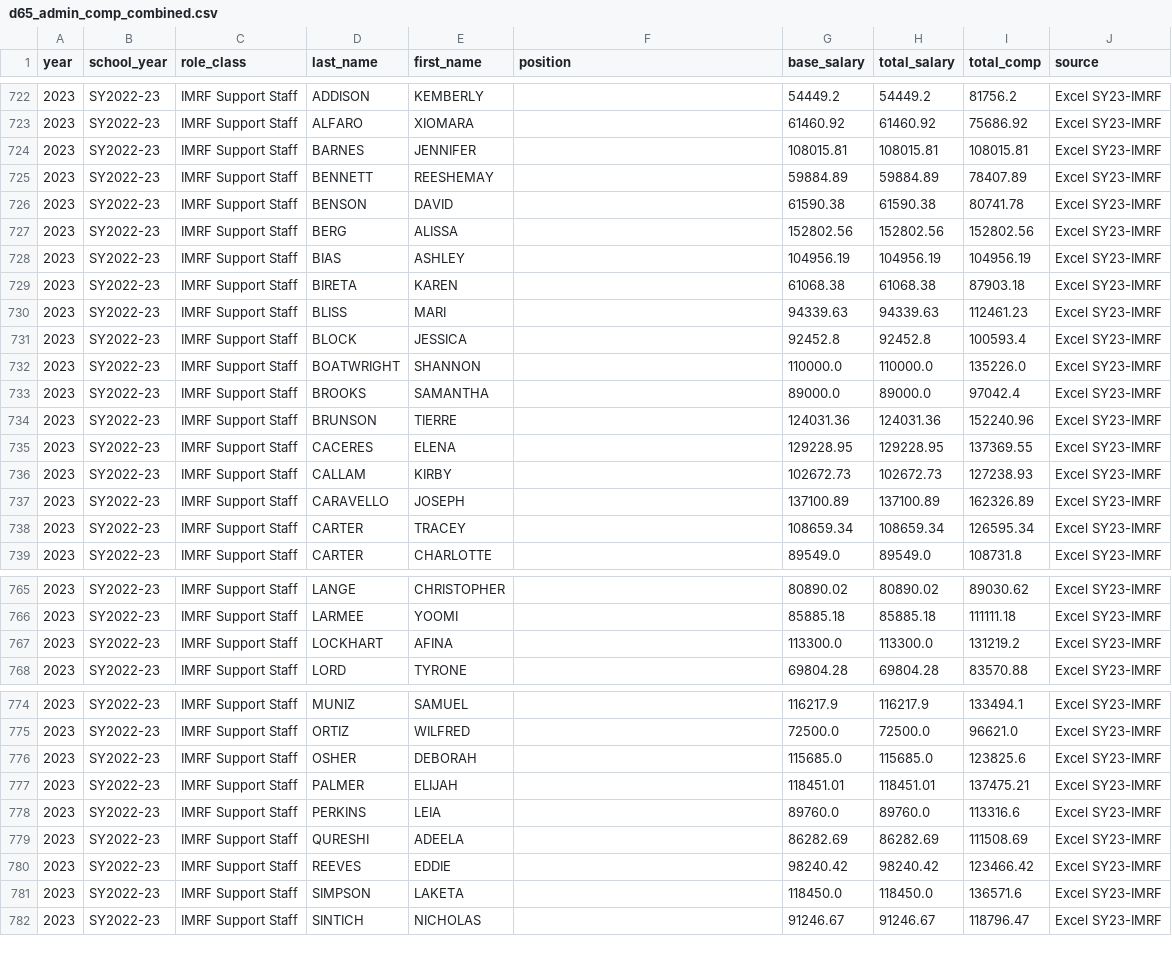
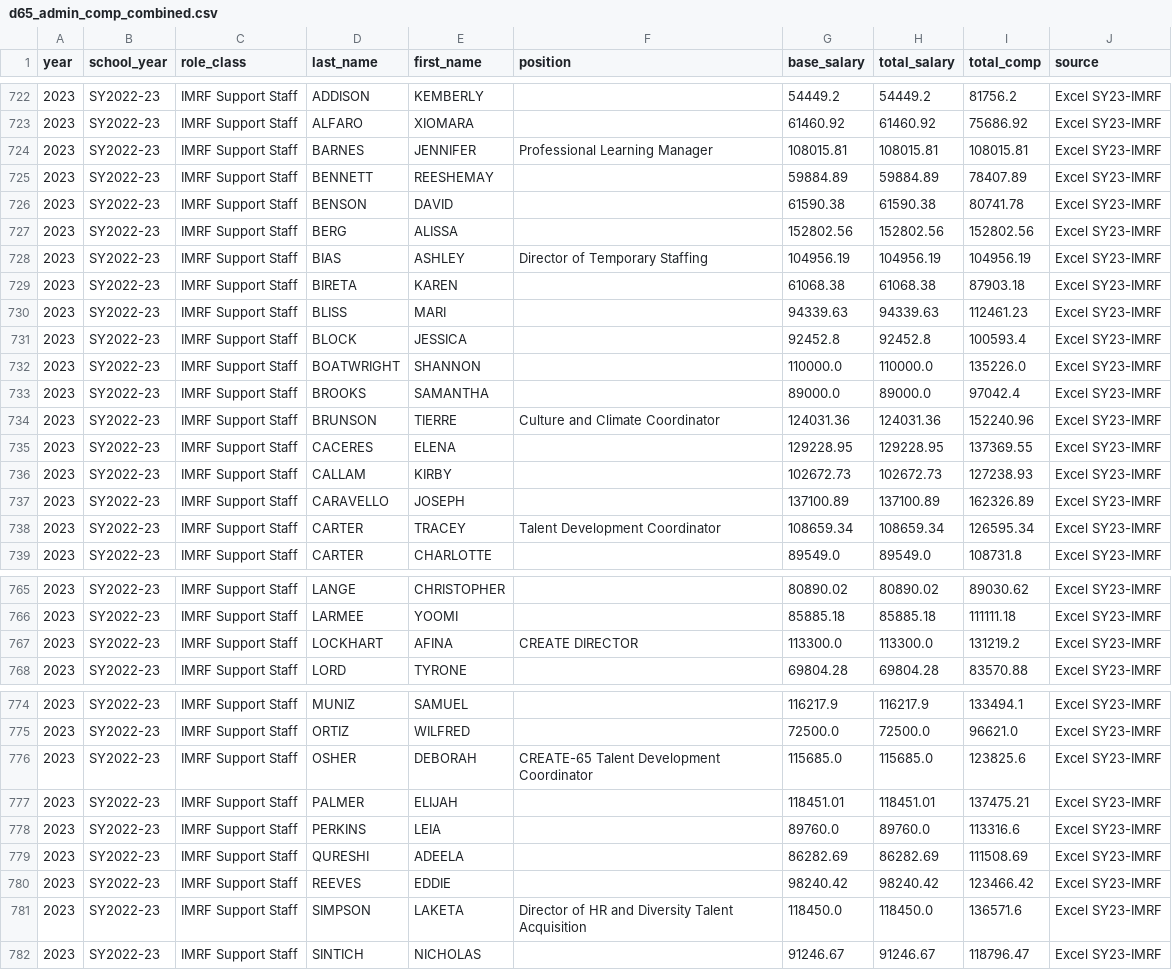
Before and after one commit to d65-legionofnerds/d65-legionofnerds.github.io, a CSV file: dataanalysis/data/d65_admin_comp_combined.csv, drawn as a sheet; only a part is shown, gaps mark what is left out.

Commit message:
Updated admin-growth based on nerd feedback

```diff
--- a/dataanalysis/data/d65_admin_comp_combined.csv
+++ b/dataanalysis/data/d65_admin_comp_combined.csv
@@ -723,3 +723,3 @@ year,school_year,role_class,last_name,first_name,position,base_salary,total_sala
 2023,SY2022-23,IMRF Support Staff,ALFARO,XIOMARA,,61460.92,61460.92,75686.92,Excel SY23-IMRF
-2023,SY2022-23,IMRF Support Staff,BARNES,JENNIFER,,108015.81,108015.81,108015.81,Excel SY23-IMRF
+2023,SY2022-23,IMRF Support Staff,BARNES,JENNIFER,Professional Learning Manager,108015.81,108015.81,108015.81,Excel SY23-IMRF
 2023,SY2022-23,IMRF Support Staff,BENNETT,REESHEMAY,,59884.89,59884.89,78407.89,Excel SY23-IMRF
@@ -727,3 +727,3 @@ year,school_year,role_class,last_name,first_name,position,base_salary,total_sala
 2023,SY2022-23,IMRF Support Staff,BERG,ALISSA,,152802.56,152802.56,152802.56,Excel SY23-IMRF
-2023,SY2022-23,IMRF Support Staff,BIAS,ASHLEY,,104956.19,104956.19,104956.19,Excel SY23-IMRF
+2023,SY2022-23,IMRF Support Staff,BIAS,ASHLEY,Director of Temporary Staffing,104956.19,104956.19,104956.19,Excel SY23-IMRF
 2023,SY2022-23,IMRF Support Staff,BIRETA,KAREN,,61068.38,61068.38,87903.18,Excel SY23-IMRF
@@ -733,3 +733,3 @@ year,school_year,role_class,last_name,first_name,position,base_salary,total_sala
 2023,SY2022-23,IMRF Support Staff,BROOKS,SAMANTHA,,89000.0,89000.0,97042.4,Excel SY23-IMRF
-2023,SY2022-23,IMRF Support Staff,BRUNSON,TIERRE,,124031.36,124031.36,152240.96,Excel SY23-IMRF
+2023,SY2022-23,IMRF Support Staff,BRUNSON,TIERRE,Culture and Climate Coordinator,124031.36,124031.36,152240.96,Excel SY23-IMRF
 2023,SY2022-23,IMRF Support Staff,CACERES,ELENA,,129228.95,129228.95,137369.55,Excel SY23-IMRF
@@ -737,3 +737,3 @@ year,school_year,role_class,last_name,first_name,position,base_salary,total_sala
 2023,SY2022-23,IMRF Support Staff,CARAVELLO,JOSEPH,,137100.89,137100.89,162326.89,Excel SY23-IMRF
-2023,SY2022-23,IMRF Support Staff,CARTER,TRACEY,,108659.34,108659.34,126595.34,Excel SY23-IMRF
+2023,SY2022-23,IMRF Support Staff,CARTER,TRACEY,Talent Development Coordinator,108659.34,108659.34,126595.34,Excel SY23-IMRF
 2023,SY2022-23,IMRF Support Staff,CARTER,CHARLOTTE,,89549.0,89549.0,108731.8,Excel SY23-IMRF
@@ -766,3 +766,3 @@ year,school_year,role_class,last_name,first_name,position,base_salary,total_sala
 2023,SY2022-23,IMRF Support Staff,LARMEE,YOOMI,,85885.18,85885.18,111111.18,Excel SY23-IMRF
-2023,SY2022-23,IMRF Support Staff,LOCKHART,AFINA,,113300.0,113300.0,131219.2,Excel SY23-IMRF
+2023,SY2022-23,IMRF Support Staff,LOCKHART,AFINA,CREATE DIRECTOR,113300.0,113300.0,131219.2,Excel SY23-IMRF
 2023,SY2022-23,IMRF Support Staff,LORD,TYRONE,,69804.28,69804.28,83570.88,Excel SY23-IMRF
@@ -775,3 +775,3 @@ year,school_year,role_class,last_name,first_name,position,base_salary,total_sala
 2023,SY2022-23,IMRF Support Staff,ORTIZ,WILFRED,,72500.0,72500.0,96621.0,Excel SY23-IMRF
-2023,SY2022-23,IMRF Support Staff,OSHER,DEBORAH,,115685.0,115685.0,123825.6,Excel SY23-IMRF
+2023,SY2022-23,IMRF Support Staff,OSHER,DEBORAH,CREATE-65 Talent Development Coordinator,115685.0,115685.0,123825.6,Excel SY23-IMRF
 2023,SY2022-23,IMRF Support Staff,PALMER,ELIJAH,,118451.01,118451.01,137475.21,Excel SY23-IMRF
@@ -780,3 +780,3 @@ year,school_year,role_class,last_name,first_name,position,base_salary,total_sala
 2023,SY2022-23,IMRF Support Staff,REEVES,EDDIE,,98240.42,98240.42,123466.42,Excel SY23-IMRF
-2023,SY2022-23,IMRF Support Staff,SIMPSON,LAKETA,,118450.0,118450.0,136571.6,Excel SY23-IMRF
+2023,SY2022-23,IMRF Support Staff,SIMPSON,LAKETA,Director of HR and Diversity Talent Acquisition,118450.0,118450.0,136571.6,Excel SY23-IMRF
 2023,SY2022-23,IMRF Support Staff,SINTICH,NICHOLAS,,91246.67,91246.67,118796.47,Excel SY23-IMRF
```
Also changed, not shown: 13 other files.
